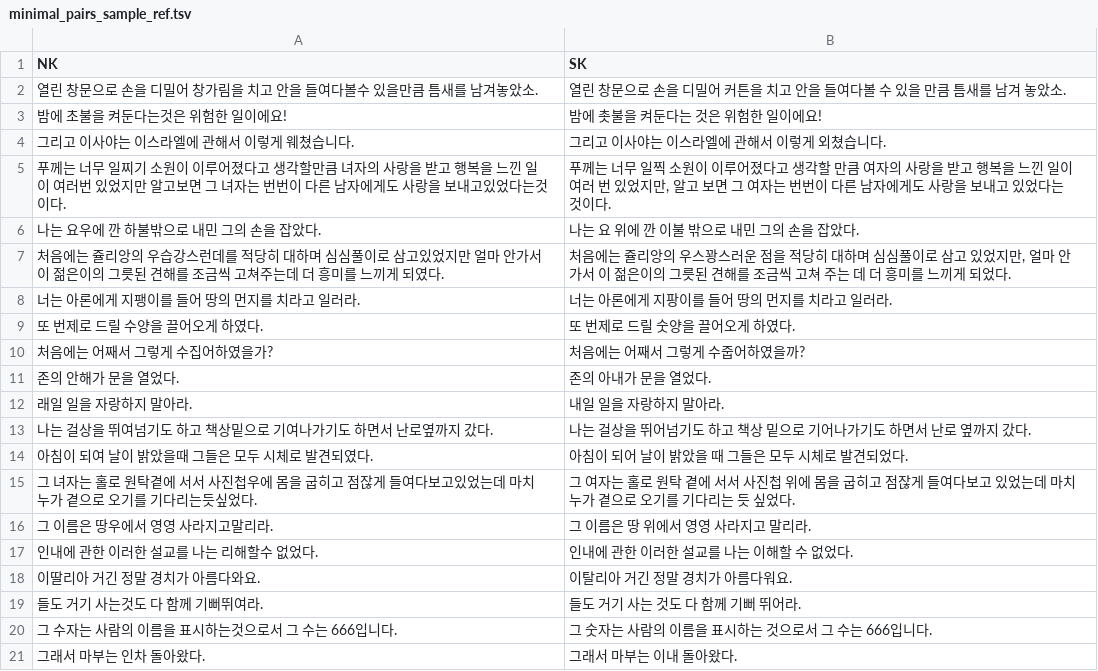
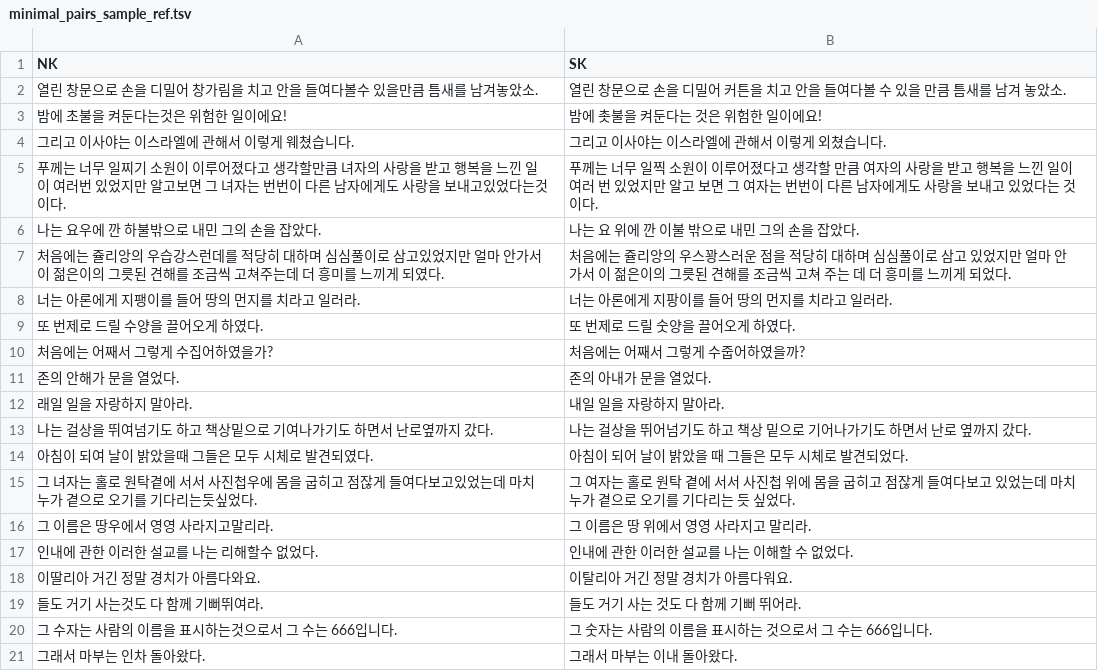
Before and after one commit to hannahchun/nk-sk-nmt-dialect-evaluation, a TSV file: data/input/minimal_pairs_sample_ref.tsv, drawn as a sheet.

Commit message:
modify input data : minimal_pairs_sample_ref

```diff
--- a/data/input/minimal_pairs_sample_ref.tsv
+++ b/data/input/minimal_pairs_sample_ref.tsv
@@ -4,5 +4,5 @@ NK	SK
 그리고 이사야는 이스라엘에 관해서 이렇게 웨쳤습니다.	그리고 이사야는 이스라엘에 관해서 이렇게 외쳤습니다.
-푸께는 너무 일찌기 소원이 이루어졌다고 생각할만큼 녀자의 사랑을 받고 행복을 느낀 일이 여러번 있었지만 알고보면 그 녀자는 번번이 다른 남자에게도 사랑을 보내고있었다는것이다.	"푸께는 너무 일찍 소원이 이루어졌다고 생각할 만큼 여자의 사랑을 받고 행복을 느낀 일이 여러 번 있었지만, 알고 보면 그 여자는 번번이 다른 남자에게도 사랑을 보내고 있었다는 것이다."
+푸께는 너무 일찌기 소원이 이루어졌다고 생각할만큼 녀자의 사랑을 받고 행복을 느낀 일이 여러번 있었지만 알고보면 그 녀자는 번번이 다른 남자에게도 사랑을 보내고있었다는것이다.	"푸께는 너무 일찍 소원이 이루어졌다고 생각할 만큼 여자의 사랑을 받고 행복을 느낀 일이 여러 번 있었지만 알고 보면 그 여자는 번번이 다른 남자에게도 사랑을 보내고 있었다는 것이다."
 나는 요우에 깐 하불밖으로 내민 그의 손을 잡았다.	나는 요 위에 깐 이불 밖으로 내민 그의 손을 잡았다.
-처음에는 쥴리앙의 우습강스런데를 적당히 대하며 심심풀이로 삼고있었지만 얼마 안가서 이 젊은이의 그릇된 견해를 조금씩 고쳐주는데 더 흥미를 느끼게 되였다.	"처음에는 쥴리앙의 우스꽝스러운 점을 적당히 대하며 심심풀이로 삼고 있었지만, 얼마 안 가서 이 젊은이의 그릇된 견해를 조금씩 고쳐 주는 데 더 흥미를 느끼게 되었다."
+처음에는 쥴리앙의 우습강스런데를 적당히 대하며 심심풀이로 삼고있었지만 얼마 안가서 이 젊은이의 그릇된 견해를 조금씩 고쳐주는데 더 흥미를 느끼게 되였다.	"처음에는 쥴리앙의 우스꽝스러운 점을 적당히 대하며 심심풀이로 삼고 있었지만 얼마 안 가서 이 젊은이의 그릇된 견해를 조금씩 고쳐 주는 데 더 흥미를 느끼게 되었다."
 너는 아론에게 지팽이를 들어 땅의 먼지를 치라고 일러라.	너는 아론에게 지팡이를 들어 땅의 먼지를 치라고 일러라.
```
